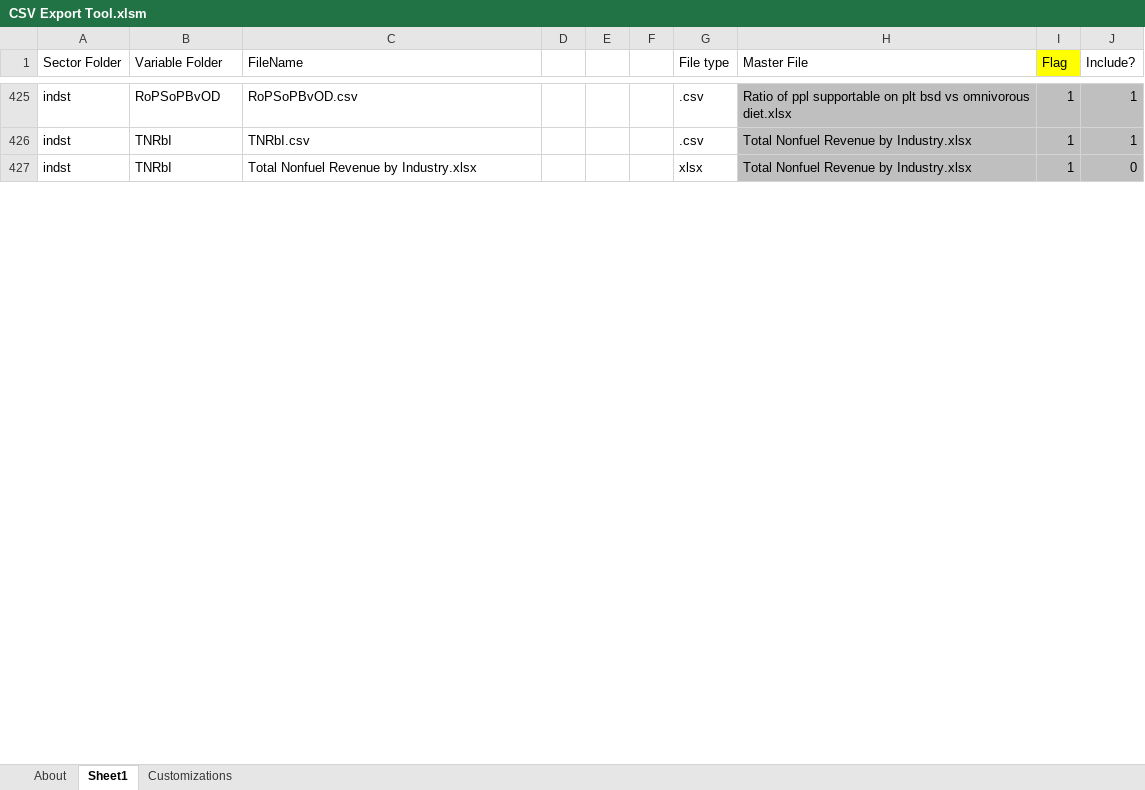
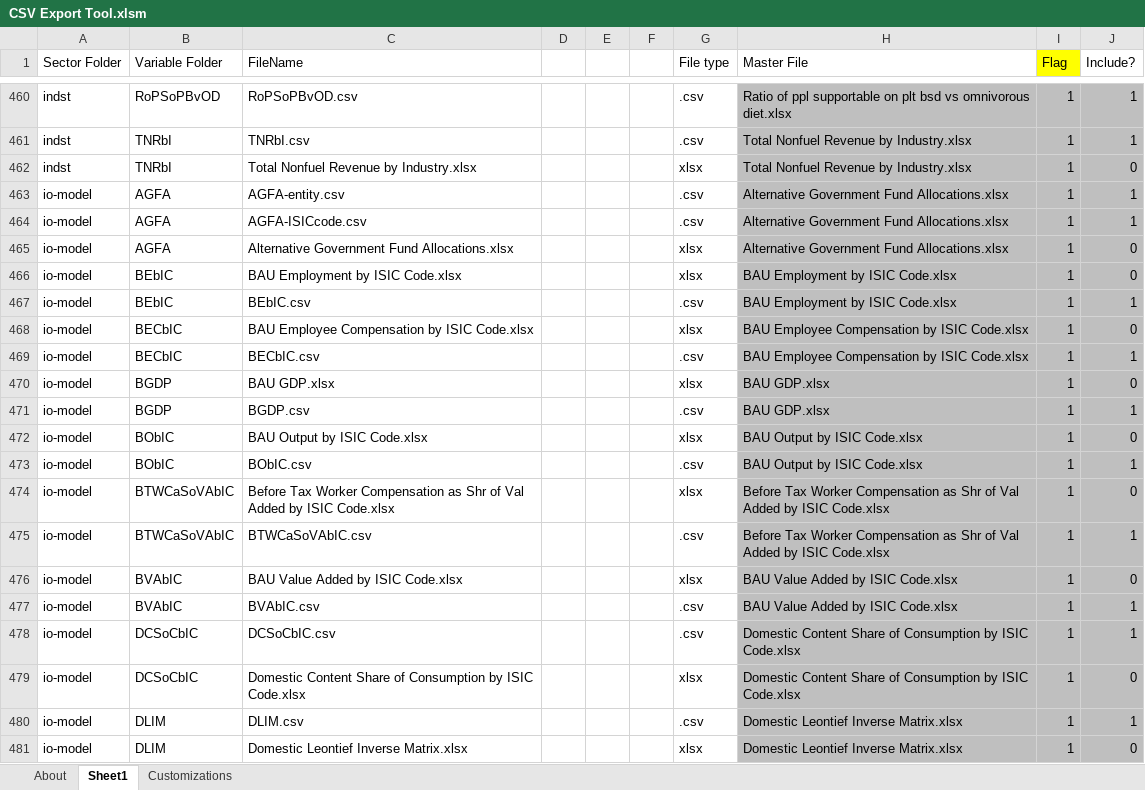
Before and after one commit to EnergyInnovation/eps-brazil, an Excel workbook: InputData/CSV Export Tool.xlsm, sheet Sheet1, drawn as a sheet; only a part is shown, gaps mark what is left out; values as stored, in another font and other column widths than the file's, no borders; the diff covers the shown part only; the diff names each change by its address in the sheet, - before the commit and + after, or states it on an @@ line.

```diff
--- a/InputData/CSV Export Tool.xlsm (sheet Sheet1)
+++ b/InputData/CSV Export Tool.xlsm (sheet Sheet1)
+row 463: io-model | AGFA | AGFA-entity.csv |  |  |  | .csv | Alternative Government Fund Allocations.xlsx | 1 | 1
+row 464: io-model | AGFA | AGFA-ISICcode.csv |  |  |  | .csv | Alternative Government Fund Allocations.xlsx | 1 | 1
+row 465: io-model | AGFA | Alternative Government Fund Allocations.xlsx |  |  |  | xlsx | Alternative Government Fund Allocations.xlsx | 1 | 0
+row 466: io-model | BEbIC | BAU Employment by ISIC Code.xlsx |  |  |  | xlsx | BAU Employment by ISIC Code.xlsx | 1 | 0
+row 467: io-model | BEbIC | BEbIC.csv |  |  |  | .csv | BAU Employment by ISIC Code.xlsx | 1 | 1
+row 468: io-model | BECbIC | BAU Employee Compensation by ISIC Code.xlsx |  |  |  | xlsx | BAU Employee Compensation by ISIC Code.xlsx | 1 | 0
+row 469: io-model | BECbIC | BECbIC.csv |  |  |  | .csv | BAU Employee Compensation by ISIC Code.xlsx | 1 | 1
+row 470: io-model | BGDP | BAU GDP.xlsx |  |  |  | xlsx | BAU GDP.xlsx | 1 | 0
+row 471: io-model | BGDP | BGDP.csv |  |  |  | .csv | BAU GDP.xlsx | 1 | 1
+row 472: io-model | BObIC | BAU Output by ISIC Code.xlsx |  |  |  | xlsx | BAU Output by ISIC Code.xlsx | 1 | 0
+row 473: io-model | BObIC | BObIC.csv |  |  |  | .csv | BAU Output by ISIC Code.xlsx | 1 | 1
+row 474: io-model | BTWCaSoVAbIC | Before Tax Worker Compensation as Shr of Val Added by ISIC Code.xlsx |  |  |  | xlsx | Before Tax Worker Compensation as Shr of Val Added by ISIC Code.xlsx | 1 | 0
+row 475: io-model | BTWCaSoVAbIC | BTWCaSoVAbIC.csv |  |  |  | .csv | Before Tax Worker Compensation as Shr of Val Added by ISIC Code.xlsx | 1 | 1
+row 476: io-model | BVAbIC | BAU Value Added by ISIC Code.xlsx |  |  |  | xlsx | BAU Value Added by ISIC Code.xlsx | 1 | 0
+row 477: io-model | BVAbIC | BVAbIC.csv |  |  |  | .csv | BAU Value Added by ISIC Code.xlsx | 1 | 1
+row 478: io-model | DCSoCbIC | DCSoCbIC.csv |  |  |  | .csv | Domestic Content Share of Consumption by ISIC Code.xlsx | 1 | 1
+row 479: io-model | DCSoCbIC | Domestic Content Share of Consumption by ISIC Code.xlsx |  |  |  | xlsx | Domestic Content Share of Consumption by ISIC Code.xlsx | 1 | 0
+row 480: io-model | DLIM | DLIM.csv |  |  |  | .csv | Domestic Leontief Inverse Matrix.xlsx | 1 | 1
+row 481: io-model | DLIM | Domestic Leontief Inverse Matrix.xlsx |  |  |  | xlsx | Domestic Leontief Inverse Matrix.xlsx | 1 | 0
```
Also changed, not shown: 62 added rows, 66 removed rows, 105 edited cells and cell formats elsewhere in this sheet, sheet About, formulas that keep their value, charts or pictures, 6 other files.
